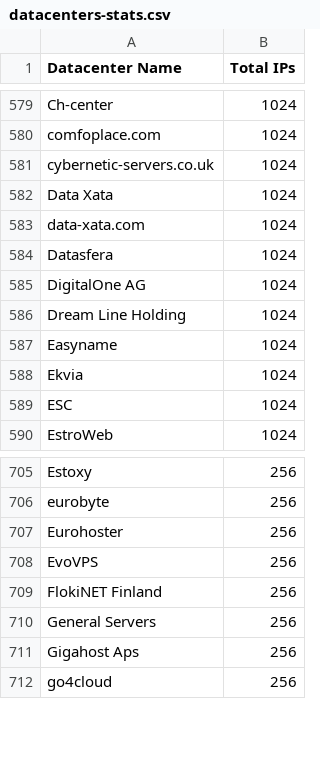
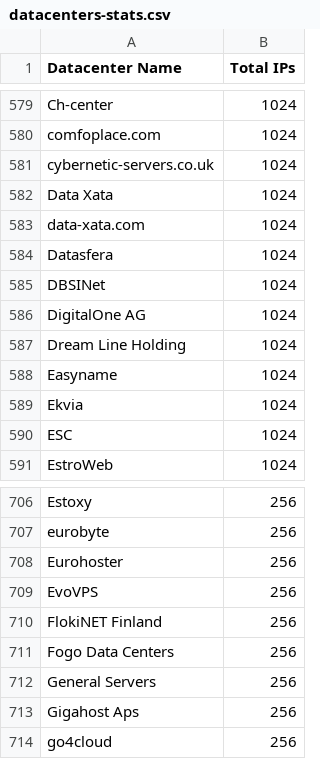
Before and after one commit to ekmixon/ipcat, a CSV file: datacenters-stats.csv, drawn as a sheet; only a part is shown, gaps mark what is left out; the diff names each change by its address in the sheet, - before the commit and + after, or states it on an @@ line.

```diff
--- a/datacenters-stats.csv
+++ b/datacenters-stats.csv
+row 585: DBSINet | 1024
+row 711: Fogo Data Centers | 256
```
Also changed, not shown: datacenters.csv.
